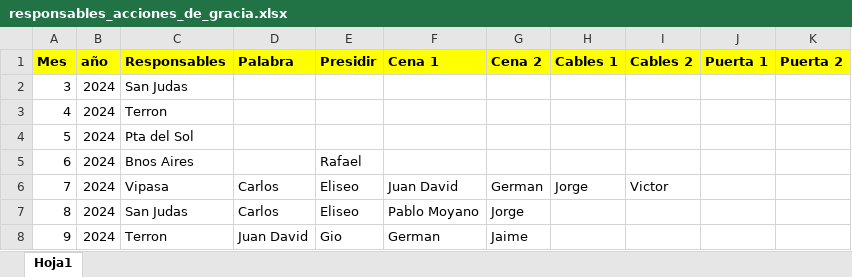
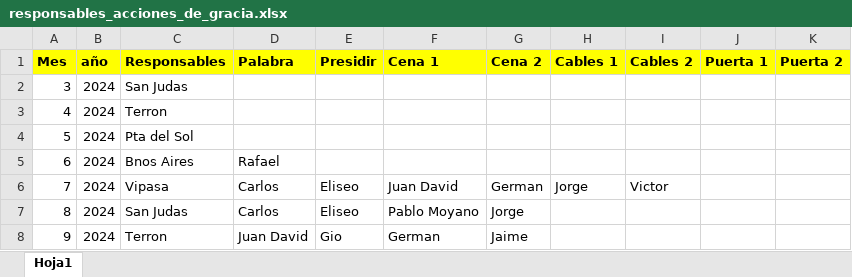
Before and after one commit to rgaitan26-pixel/dashboard-acciones-de-gracias, an Excel workbook: responsables_acciones_de_gracia.xlsx, sheet Hoja1, drawn as a sheet; only a part is shown; values as stored, in another font and other column widths than the file's, no borders; the diff names each change by its address in the sheet, - before the commit and + after, or states it on an @@ line.

Commit message:
Add files via upload

```diff
--- a/responsables_acciones_de_gracia.xlsx (sheet Hoja1)
+++ b/responsables_acciones_de_gracia.xlsx (sheet Hoja1)
-D5 (Palabra): (empty)
+D5 (Palabra): Rafael
-E5 (Presidir): Rafael
+E5 (Presidir): (empty)
```
